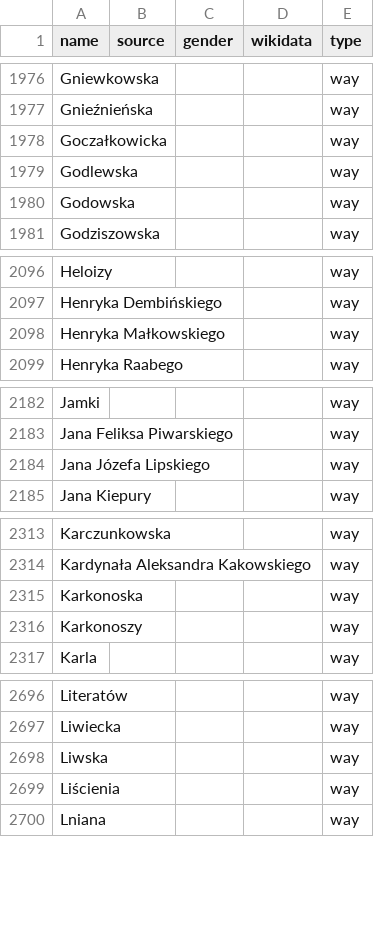
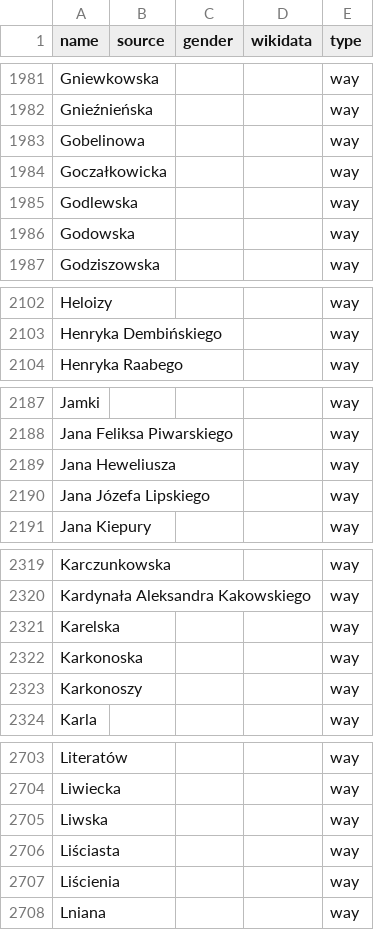
Before and after one commit to EqualStreetNames/equalstreetnames-warsaw, a CSV file: data/other.csv, drawn as a sheet; only a part is shown, gaps mark what is left out; the diff covers the shown part only.

```diff
--- a/data/other.csv
+++ b/data/other.csv
@@ -1977,2 +1982,3 @@ Gniewkowska,,,,way
 Gnieźnieńska,,,,way
+Gobelinowa,,,,way
 Goczałkowicka,,,,way
@@ -2097,3 +2103,2 @@ Heloizy,,,,way
 "Henryka Dembińskiego",,,,way
-"Henryka Małkowskiego",,,,way
 "Henryka Raabego",,,,way
@@ -2183,2 +2188,3 @@ Jamki,,,,way
 "Jana Feliksa Piwarskiego",,,,way
+"Jana Heweliusza",,,,way
 "Jana Józefa Lipskiego",,,,way
@@ -2314,2 +2320,3 @@ Karczunkowska,,,,way
 "Kardynała Aleksandra Kakowskiego",,,,way
+Karelska,,,,way
 Karkonoska,,,,way
@@ -2698,2 +2705,3 @@ Liwiecka,,,,way
 Liwska,,,,way
+Liściasta,,,,way
 Liścienia,,,,way
```
Also changed, not shown: 8 added rows and 5 removed rows elsewhere in this file, data/gender.csv, 3 other files.
